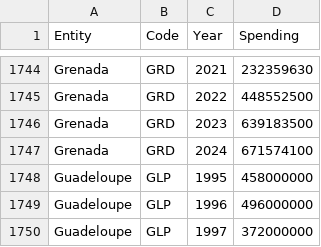
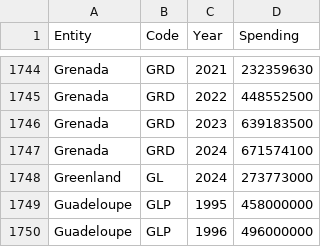
Before and after one commit to nicolas-fiore/web-dev-final, a CSV file: data/tourist_spending.csv, drawn as a sheet; only a part is shown, gaps mark what is left out; the shorter side is filled out with more unchanged rows; the diff names each change by its address in the sheet, - before the commit and + after, or states it on an @@ line.

```diff
--- a/data/tourist_spending.csv
+++ b/data/tourist_spending.csv
+row 1748: Greenland | GL | 2024 | 273773000
```
Also changed, not shown: data/cords.csv, data/tourist_numbers.csv, 8 other files.
